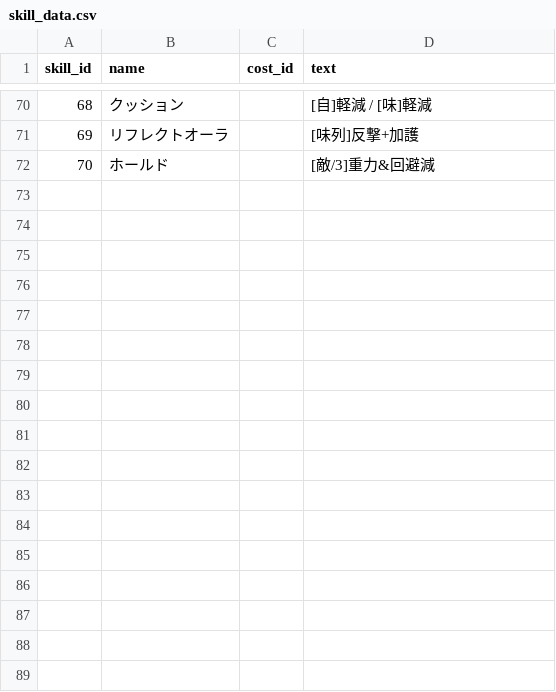
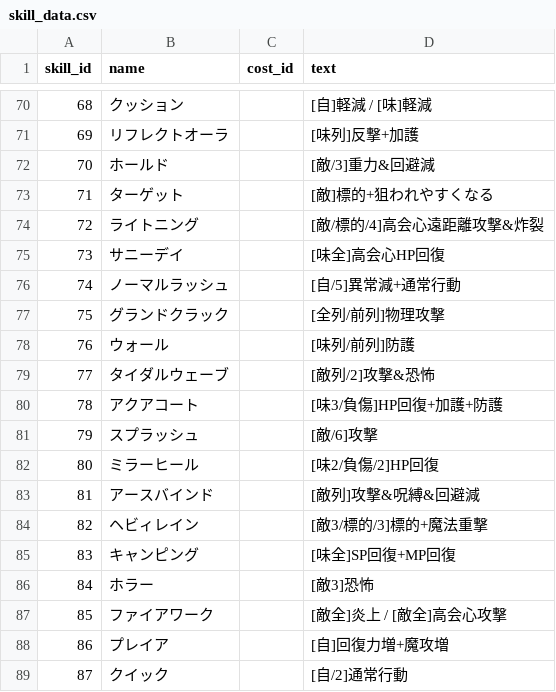
Before and after one commit to white-mns/soraniwa_parse, a CSV file: output/data/skill_data.csv, drawn as a sheet; only a part is shown, gaps mark what is left out; the diff names each change by its address in the sheet, - before the commit and + after, or states it on an @@ line.

```diff
--- a/output/data/skill_data.csv
+++ b/output/data/skill_data.csv
+row 73: 71 | ターゲット |  | [敵]標的+狙われやすくなる
+row 74: 72 | ライトニング |  | [敵/標的/4]高会心遠距離攻撃&炸裂
+row 75: 73 | サニーデイ |  | [味全]高会心HP回復
+row 76: 74 | ノーマルラッシュ |  | [自/5]異常減+通常行動
+row 77: 75 | グランドクラック |  | [全列/前列]物理攻撃
+row 78: 76 | ウォール |  | [味列/前列]防護
+row 79: 77 | タイダルウェーブ |  | [敵列/2]攻撃&恐怖
+row 80: 78 | アクアコート |  | [味3/負傷]HP回復+加護+防護
+row 81: 79 | スプラッシュ |  | [敵/6]攻撃
+row 82: 80 | ミラーヒール |  | [味2/負傷/2]HP回復
+row 83: 81 | アースバインド |  | [敵列]攻撃&呪縛&回避減
+row 84: 82 | ヘビィレイン |  | [敵3/標的/3]標的+魔法重撃
+row 85: 83 | キャンピング |  | [味全]SP回復+MP回復
+row 86: 84 | ホラー |  | [敵3]恐怖
+row 87: 85 | ファイアワーク |  | [敵全]炎上 / [敵全]高会心攻撃
+row 88: 86 | プレイア |  | [自]回復力増+魔攻増
+row 89: 87 | クイック |  | [自/2]通常行動
```
Also changed, not shown: output/chara/name.csv, output/data/enemy_data.csv, 3 other files.
